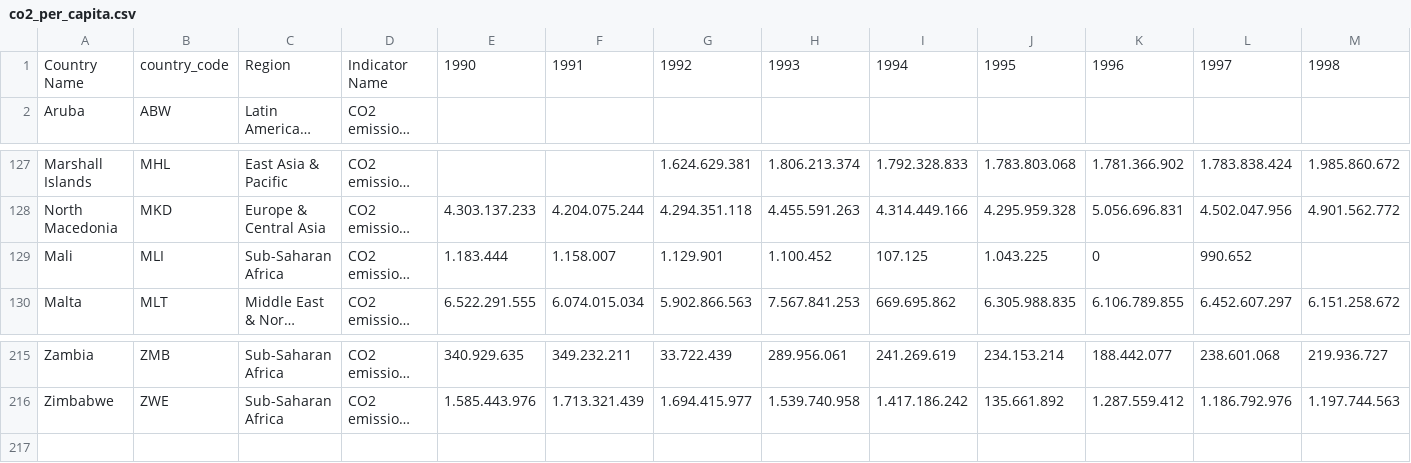
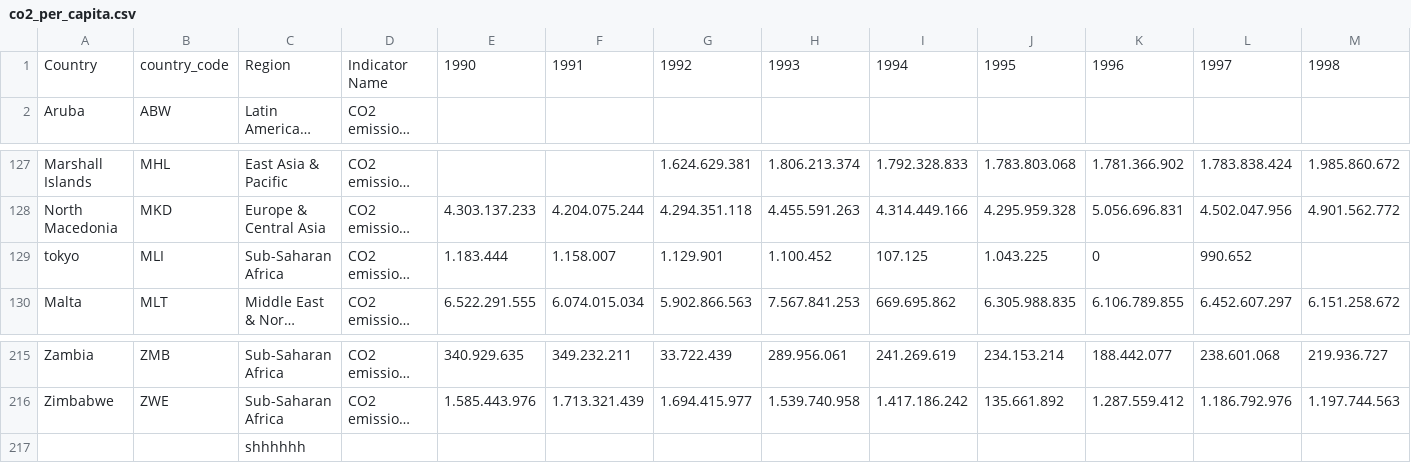
Before and after one commit to CarolFlorencio/projeto_pandas, a CSV file: co2_per_capita.csv, drawn as a sheet; only a part is shown, gaps mark what is left out; long unchanged cells end in …; rows hold the shown columns only; the diff names each change by its address in the sheet, - before the commit and + after, or states it on an @@ line.

```diff
--- a/co2_per_capita.csv
+++ b/co2_per_capita.csv
-A1: Country Name
+A1: Country
-A129: Mali
+A129: tokyo
+row 217:  |  | shhhhhh
```
Also changed, not shown: 3 other files.
